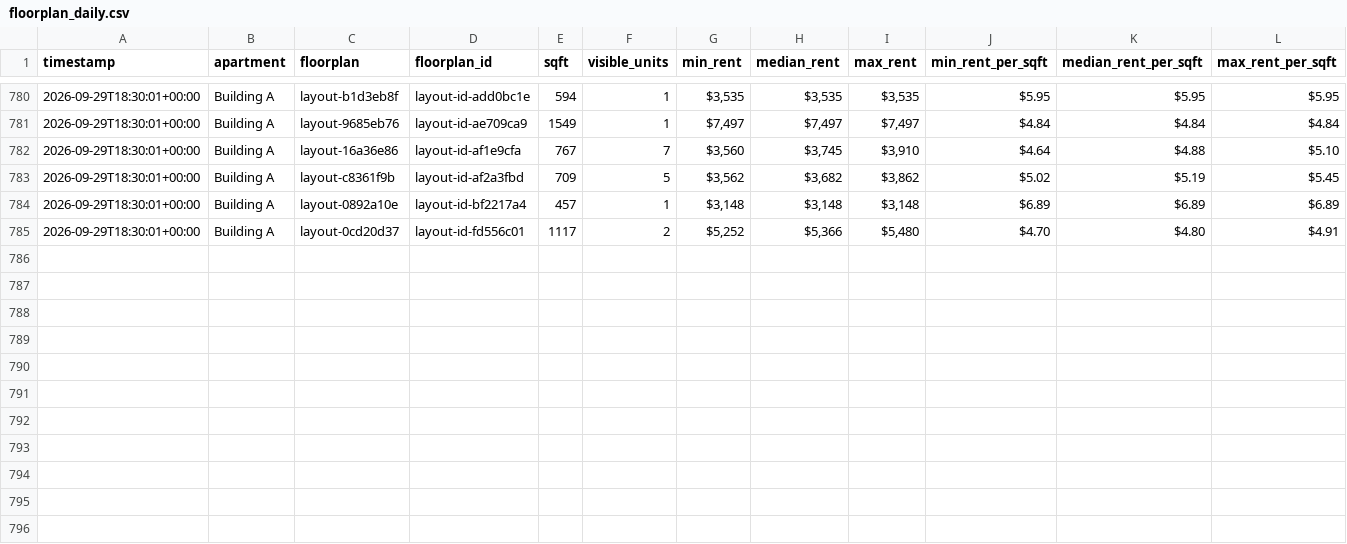
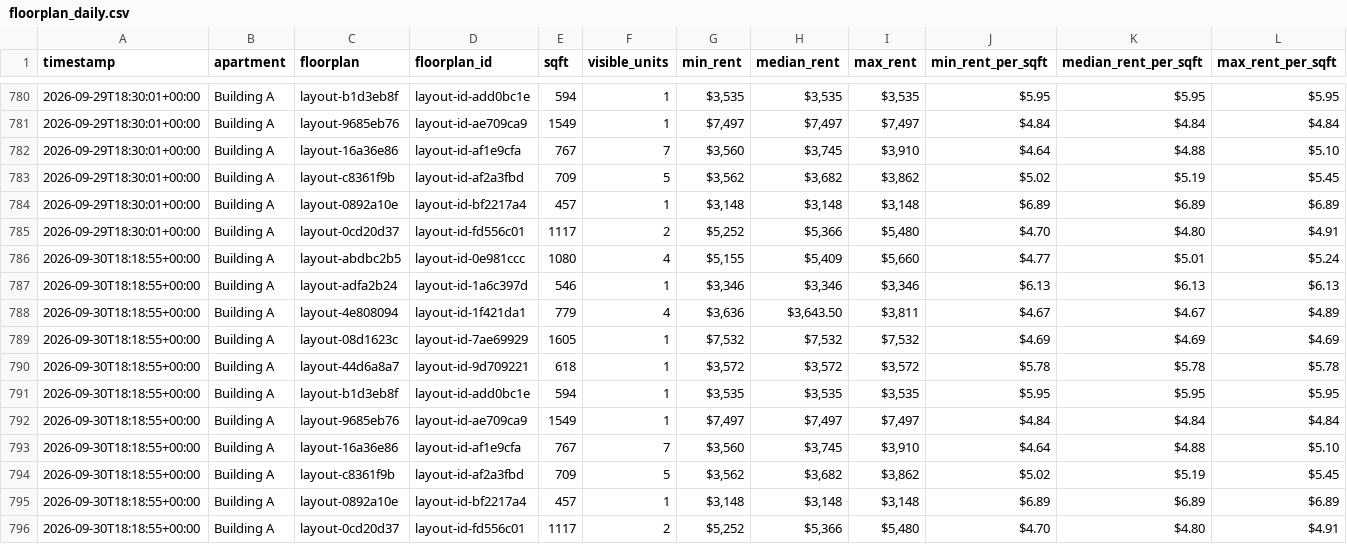
Before and after one commit to playuhh/tracker, a CSV file: data/floorplan_daily.csv, drawn as a sheet; only a part is shown, gaps mark what is left out; rows hold the shown columns only; the diff names each change by its address in the sheet, - before the commit and + after, or states it on an @@ line.

```diff
--- a/data/floorplan_daily.csv
+++ b/data/floorplan_daily.csv
+row 786: 2026-09-30T18:18:55+00:00 | Building A | layout-abdbc2b5 | layout-id-0e981ccc | 1080 | 4 | $5,155 | $5,409 | $5,660 | $4.77 | $5.01 | $5.24
+row 787: 2026-09-30T18:18:55+00:00 | Building A | layout-adfa2b24 | layout-id-1a6c397d | 546 | 1 | $3,346 | $3,346 | $3,346 | $6.13 | $6.13 | $6.13
+row 788: 2026-09-30T18:18:55+00:00 | Building A | layout-4e808094 | layout-id-1f421da1 | 779 | 4 | $3,636 | $3,643.50 | $3,811 | $4.67 | $4.67 | $4.89
+row 789: 2026-09-30T18:18:55+00:00 | Building A | layout-08d1623c | layout-id-7ae69929 | 1605 | 1 | $7,532 | $7,532 | $7,532 | $4.69 | $4.69 | $4.69
+row 790: 2026-09-30T18:18:55+00:00 | Building A | layout-44d6a8a7 | layout-id-9d709221 | 618 | 1 | $3,572 | $3,572 | $3,572 | $5.78 | $5.78 | $5.78
+row 791: 2026-09-30T18:18:55+00:00 | Building A | layout-b1d3eb8f | layout-id-add0bc1e | 594 | 1 | $3,535 | $3,535 | $3,535 | $5.95 | $5.95 | $5.95
+row 792: 2026-09-30T18:18:55+00:00 | Building A | layout-9685eb76 | layout-id-ae709ca9 | 1549 | 1 | $7,497 | $7,497 | $7,497 | $4.84 | $4.84 | $4.84
+row 793: 2026-09-30T18:18:55+00:00 | Building A | layout-16a36e86 | layout-id-af1e9cfa | 767 | 7 | $3,560 | $3,745 | $3,910 | $4.64 | $4.88 | $5.10
+row 794: 2026-09-30T18:18:55+00:00 | Building A | layout-c8361f9b | layout-id-af2a3fbd | 709 | 5 | $3,562 | $3,682 | $3,862 | $5.02 | $5.19 | $5.45
+row 795: 2026-09-30T18:18:55+00:00 | Building A | layout-0892a10e | layout-id-bf2217a4 | 457 | 1 | $3,148 | $3,148 | $3,148 | $6.89 | $6.89 | $6.89
+row 796: 2026-09-30T18:18:55+00:00 | Building A | layout-0cd20d37 | layout-id-fd556c01 | 1117 | 2 | $5,252 | $5,366 | $5,480 | $4.70 | $4.80 | $4.91
```
Also changed, not shown: data/scrape_runs.csv, data/unit_prices.csv, 2 other files.
